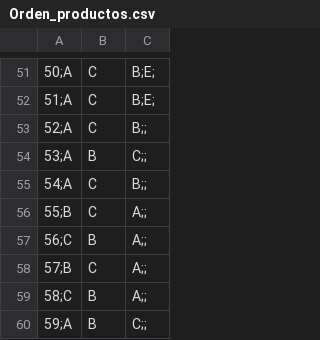
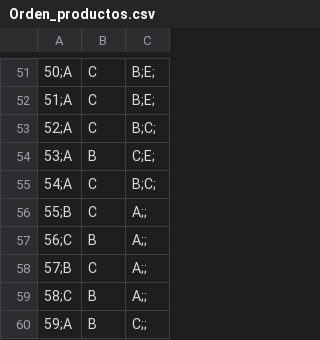
Before and after one commit to lidiaf28/Market_VR, a CSV file: Market_VR/Assets/PROYECT/Scripts/TFM/Orden_productos.csv, drawn as a sheet; only a part is shown, gaps mark what is left out; the diff names each change by its address in the sheet, - before the commit and + after, or states it on an @@ line.

```diff
--- a/Market_VR/Assets/PROYECT/Scripts/TFM/Orden_productos.csv
+++ b/Market_VR/Assets/PROYECT/Scripts/TFM/Orden_productos.csv
-C53: B;;
+C53: B;C;
-C54: C;;
+C54: C;E;
-C55: B;;
+C55: B;C;
```
Also changed, not shown: 14 other files.
